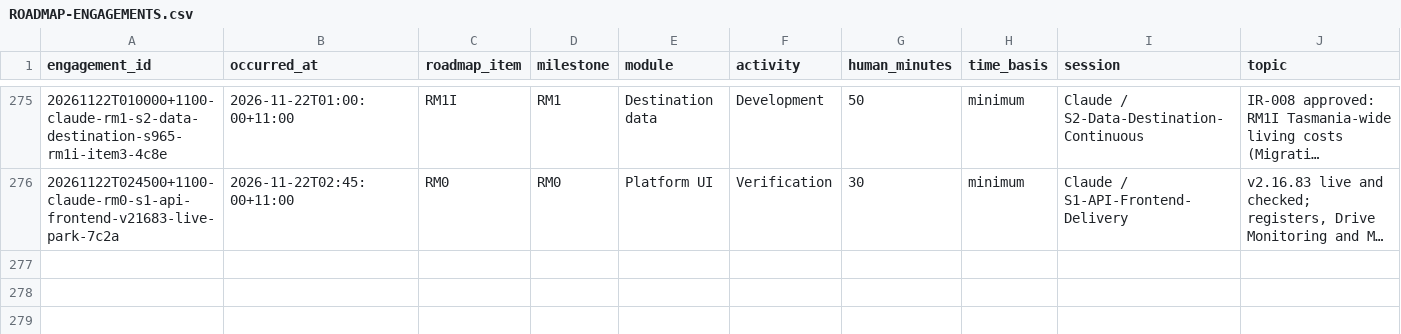
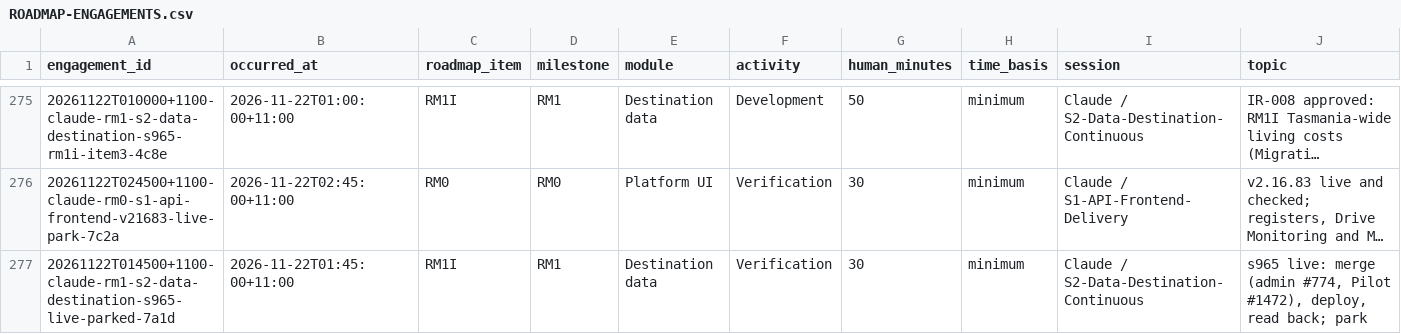
Before and after one commit to msinghbs-ai/coursefinder-admin, a CSV file: docs/Roadmap/2026-01/ROADMAP-ENGAGEMENTS.csv, drawn as a sheet; only a part is shown, gaps mark what is left out; long unchanged cells end in …; rows hold the shown columns only; the diff names each change by its address in the sheet, - before the commit and + after, or states it on an @@ line.

```diff
--- a/docs/Roadmap/2026-01/ROADMAP-ENGAGEMENTS.csv
+++ b/docs/Roadmap/2026-01/ROADMAP-ENGAGEMENTS.csv
+row 277: 20261122T014500+1100-claude-rm1-s2-data-destination-s965-live-parked-7a1d | 2026-11-22T01:45:00+11:00 | RM1I | RM1 | Destination data | Verification | 30 | minimum | Claude / S2-Data-Destination-Continuous | s965 live: merge (admin #774, Pilot #1472), deploy, read back; park
```
Also changed, not shown: 10 other files.
